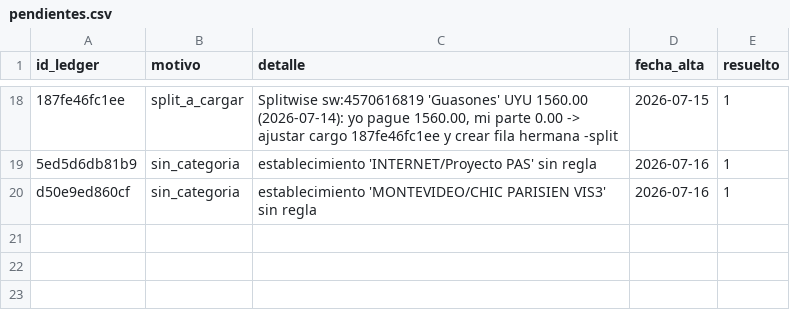
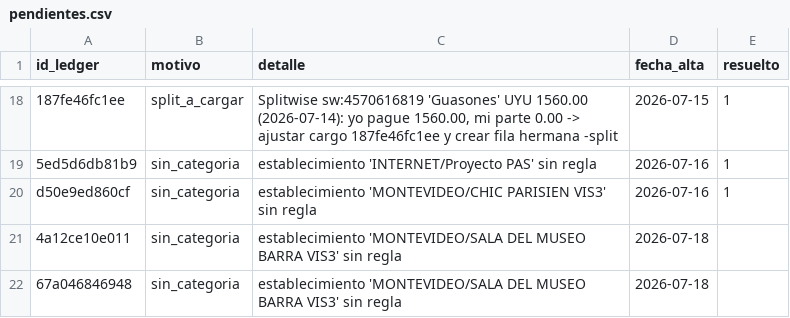
Before and after one commit to joacoguerrae/registro-gastos, a CSV file: data/pendientes.csv, drawn as a sheet; only a part is shown, gaps mark what is left out; the diff names each change by its address in the sheet, - before the commit and + after, or states it on an @@ line.

```diff
--- a/data/pendientes.csv
+++ b/data/pendientes.csv
+row 21: 4a12ce10e011 | sin_categoria | establecimiento 'MONTEVIDEO/SALA DEL MUSEO BARRA VIS3' sin regla | 2026-07-18
+row 22: 67a046846948 | sin_categoria | establecimiento 'MONTEVIDEO/SALA DEL MUSEO BARRA VIS3' sin regla | 2026-07-18
```
Also changed, not shown: data/ledger.csv, data/staging/procesados.csv, 11 other files.
